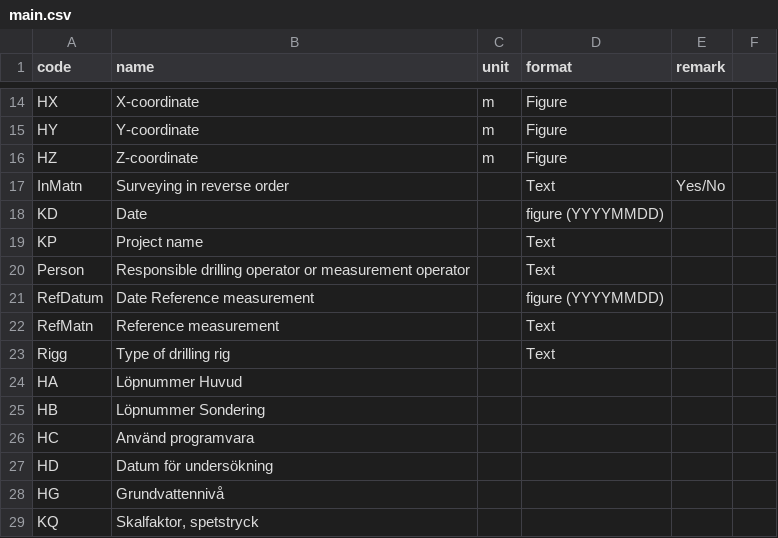
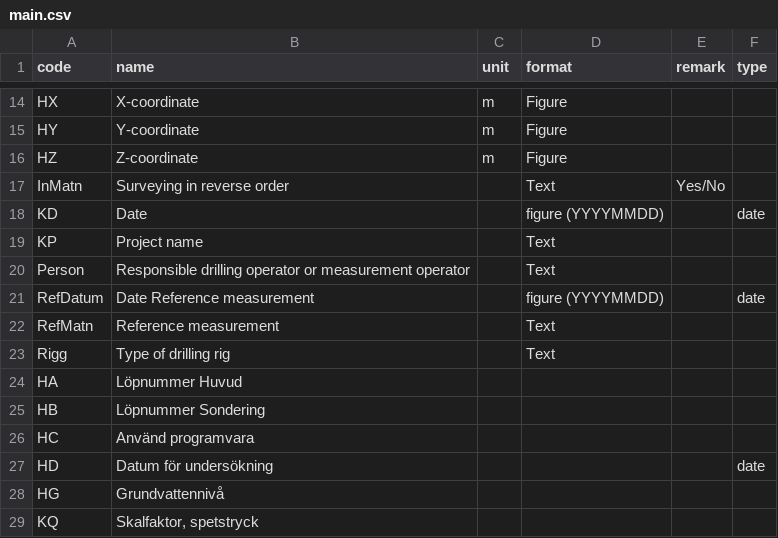
Before and after one commit to emerald-geomodelling/libsgfdata, a CSV file: libsgfdata/main.csv, drawn as a sheet; only a part is shown, gaps mark what is left out; the diff names each change by its address in the sheet, - before the commit and + after, or states it on an @@ line.

```diff
--- a/libsgfdata/main.csv
+++ b/libsgfdata/main.csv
-F1: (empty)
+F1: type
-F18 (type): (empty)
+F18 (type): date
-F21 (type): (empty)
+F21 (type): date
-F27 (type): (empty)
+F27 (type): date
```
Also changed, not shown: libsgfdata/data.csv, libsgfdata/method.csv, 1 other file.
